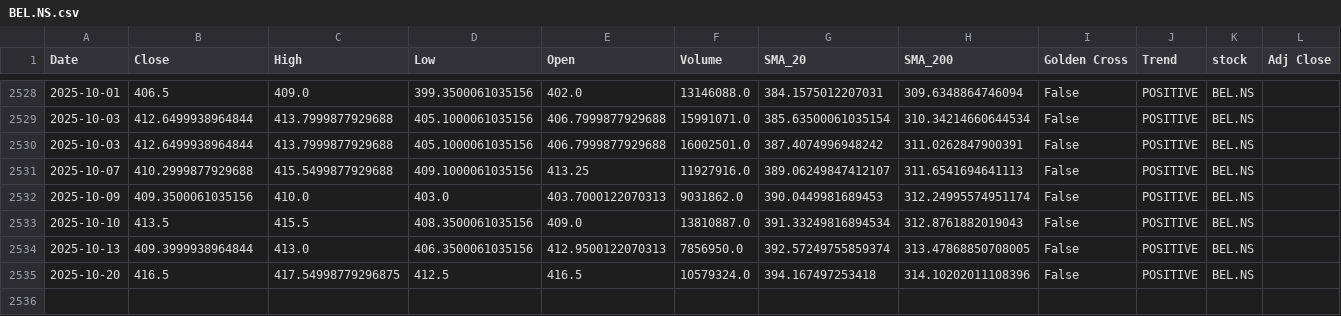
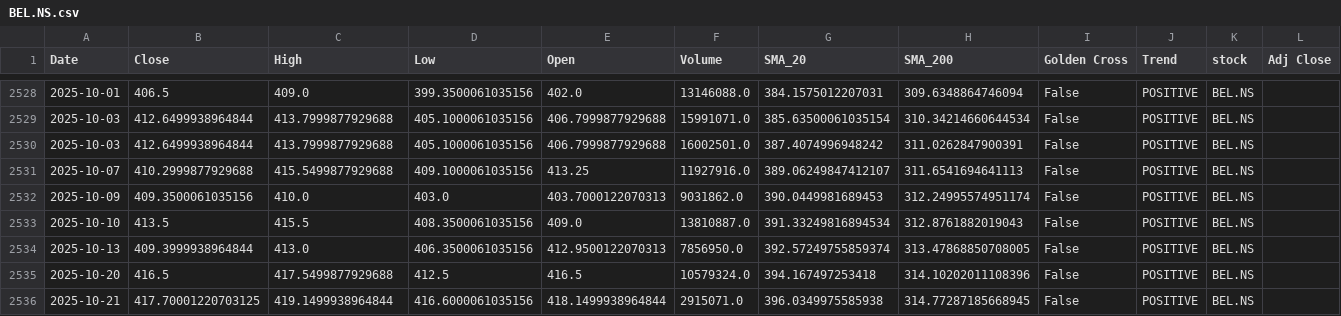
Before and after one commit to sohamdeshpande/nifty-analysis, a CSV file: data/BEL.NS.csv, drawn as a sheet; only a part is shown, gaps mark what is left out.

```diff
--- a/data/BEL.NS.csv
+++ b/data/BEL.NS.csv
@@ -2534,2 +2534,3 @@ Date,Close,High,Low,Open,Volume,SMA_20,SMA_200,Golden Cross,Trend,stock,Adj Clos
 2025-10-13,409.3999938964844,413.0,406.3500061035156,412.9500122070313,7856950.0,392.57249755859374,313.47868850708005,False,POSITIVE,BEL.NS,
-2025-10-20,416.5,417.54998779296875,412.5,416.5,10579324.0,394.167497253418,314.10202011108396,False,POSITIVE,BEL.NS,
+2025-10-20,416.5,417.5499877929688,412.5,416.5,10579324.0,394.167497253418,314.10202011108396,False,POSITIVE,BEL.NS,
+2025-10-21,417.70001220703125,419.1499938964844,416.6000061035156,418.1499938964844,2915071.0,396.0349975585938,314.77287185668945,False,POSITIVE,BEL.NS,
```
Also changed, not shown: data/COALINDIA.NS.csv, data/HDFCLIFE.NS.csv, 47 other files.
